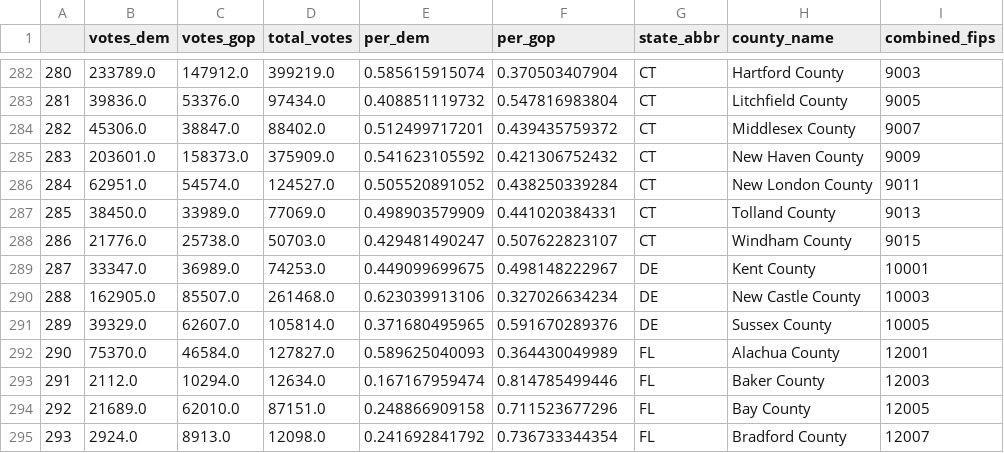
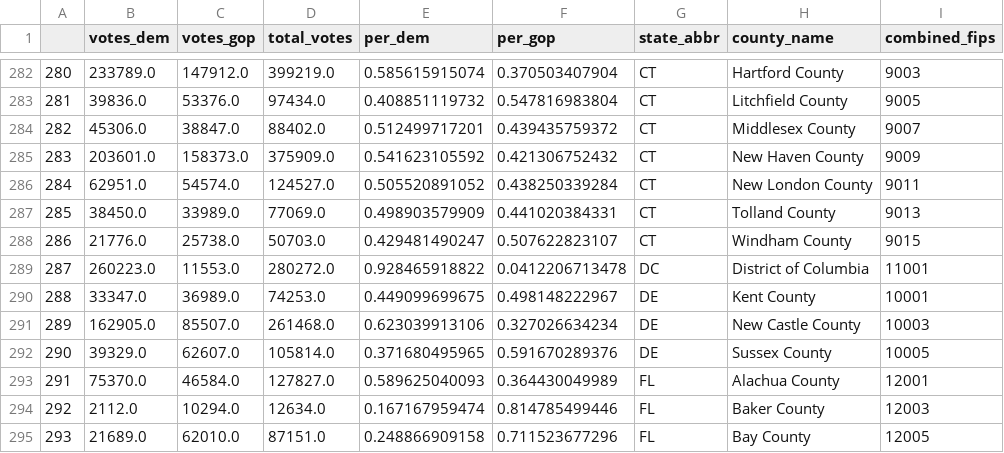
Before and after one commit to john-guerra/US_Elections_Results, a CSV file: 2016_US_County_Level_Presidential_Results.csv, drawn as a sheet; only a part is shown, gaps mark what is left out; the shorter side is filled out with more unchanged rows; addresses are those after the commit; the diff covers the shown part only; the diff names each change by its address in the sheet, - before the commit and + after, or states it on an @@ line.

```diff
--- a/2016_US_County_Level_Presidential_Results.csv
+++ b/2016_US_County_Level_Presidential_Results.csv
+row 289: 287 | 260223.0 | 11553.0 | 280272.0 | 0.928465918822 | 0.0412206713478 | DC | District of Columbia | 11001
@@ column A renumbered from row 290 down @@
```
Also changed, not shown: 8 added rows and 8 removed rows elsewhere in this file, 1 other file.
